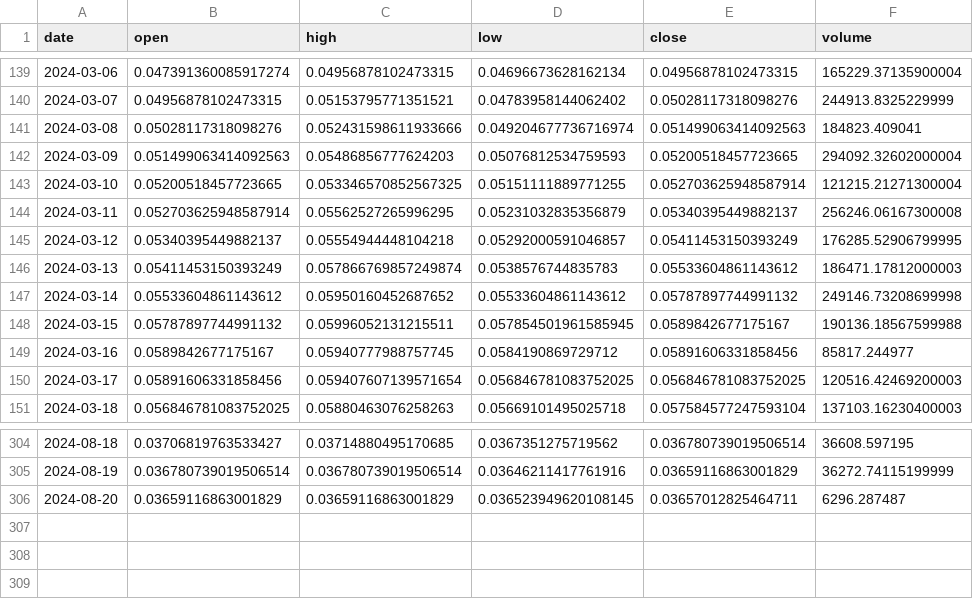
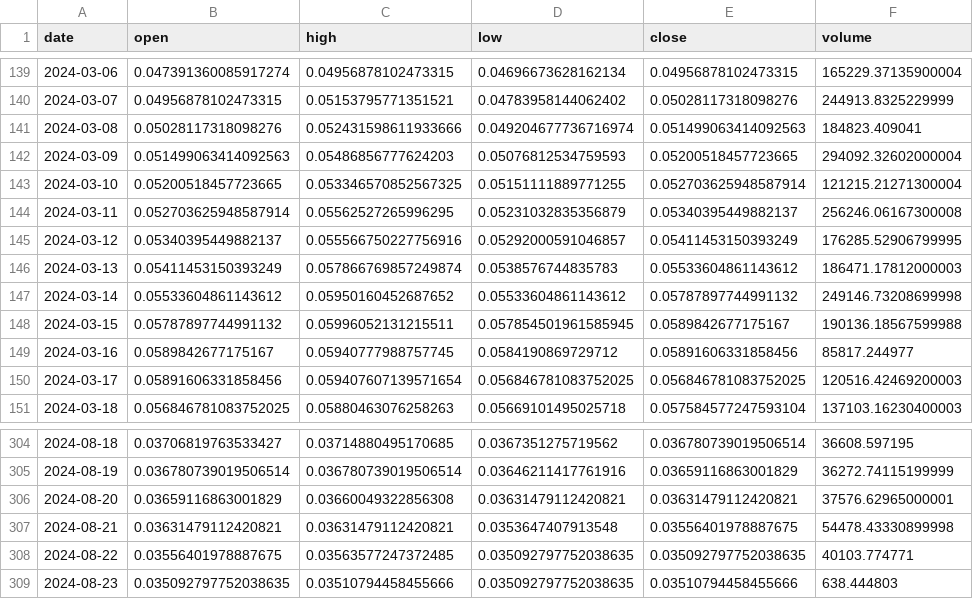
Before and after one commit to Sapient-Predictive-Analytics/dataportal, a CSV file: tokens/BOOK.csv, drawn as a sheet; only a part is shown, gaps mark what is left out.

Commit message:
Add files via upload

```diff
--- a/tokens/BOOK.csv
+++ b/tokens/BOOK.csv
@@ -144,3 +144,3 @@ date,open,high,low,close,volume
 2024-03-11,0.052703625948587914,0.05562527265996295,0.05231032835356879,0.05340395449882137,256246.06167300008
-2024-03-12,0.05340395449882137,0.05554944448104218,0.05292000591046857,0.05411453150393249,176285.52906799995
+2024-03-12,0.05340395449882137,0.055566750227756916,0.05292000591046857,0.05411453150393249,176285.52906799995
 2024-03-13,0.05411453150393249,0.057866769857249874,0.0538576744835783,0.05533604861143612,186471.17812000003
@@ -305,2 +305,5 @@ date,open,high,low,close,volume
 2024-08-19,0.036780739019506514,0.036780739019506514,0.03646211417761916,0.03659116863001829,36272.74115199999
-2024-08-20,0.03659116863001829,0.03659116863001829,0.036523949620108145,0.03657012825464711,6296.287487
+2024-08-20,0.03659116863001829,0.03660049322856308,0.03631479112420821,0.03631479112420821,37576.62965000001
+2024-08-21,0.03631479112420821,0.03631479112420821,0.0353647407913548,0.03556401978887675,54478.43330899998
+2024-08-22,0.03556401978887675,0.03563577247372485,0.035092797752038635,0.035092797752038635,40103.774771
+2024-08-23,0.035092797752038635,0.03510794458455666,0.035092797752038635,0.03510794458455666,638.444803
```
